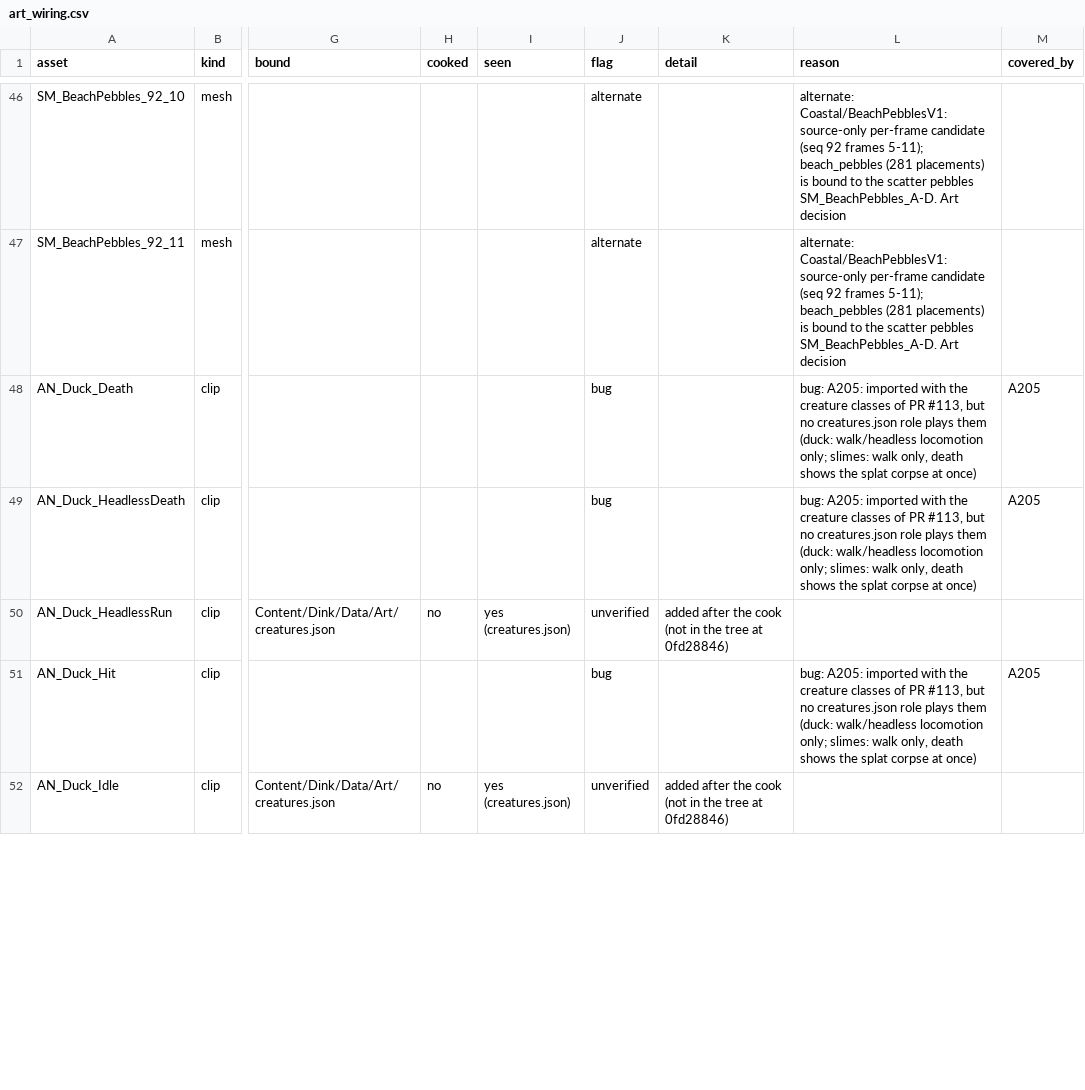
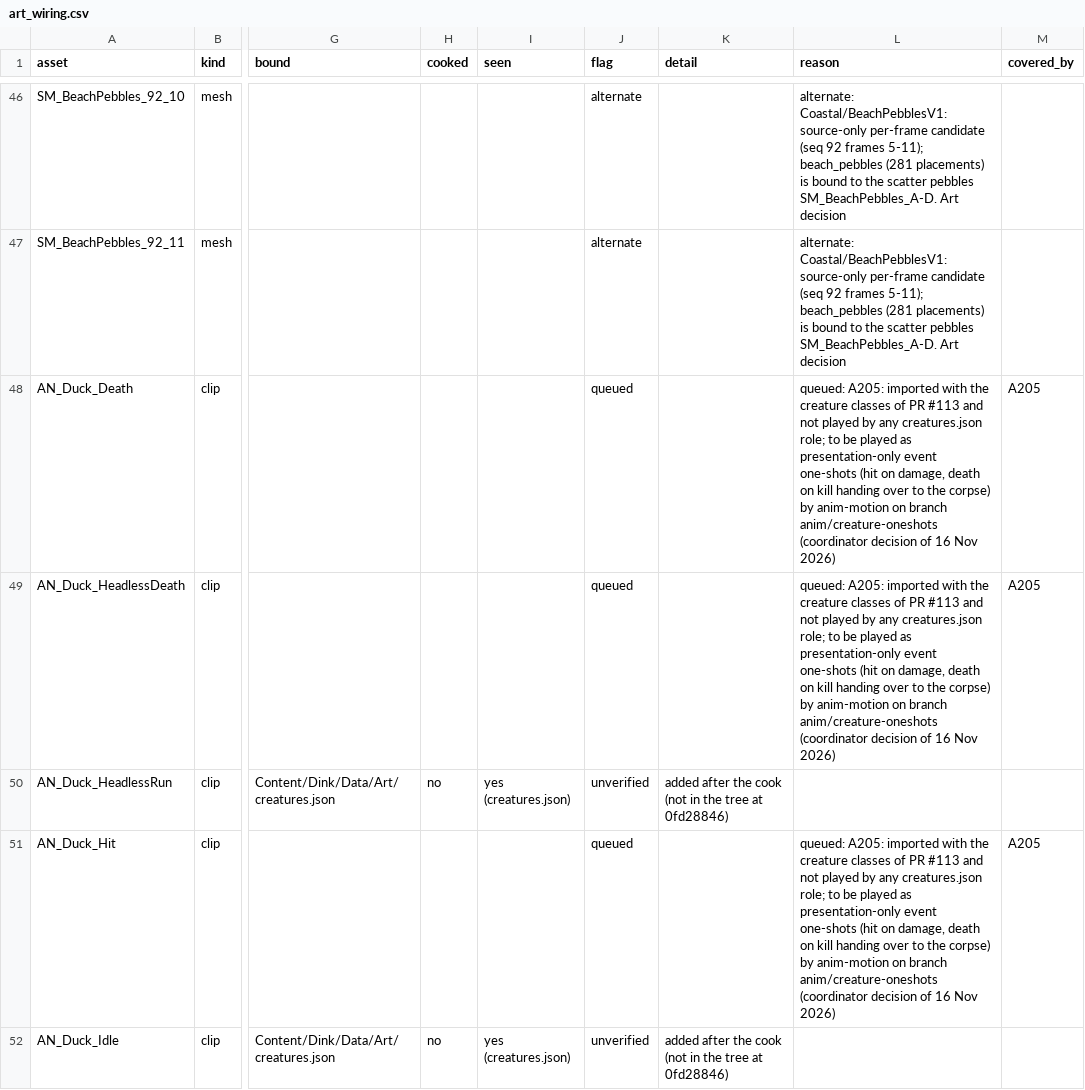
Before and after one commit to cdavisv/Dink-Smallwood-Remaster, a CSV file: DinkRemasterUE/Docs/Verification/ArtWiring_15Nov2026/art_wiring.csv, drawn as a sheet; only a part is shown, gaps mark what is left out; the diff covers the shown part only; the diff names each change by its address in the sheet, - before the commit and + after, or states it on an @@ line.

Commit message:
Review of #173: A205/A210 clips queued for anim-motion's event one-shots, corpse LODs to Fable stream A, pre-rerun note
The duck/slime and monster clips are queued (owner anim/creature-oneshots, coordinator decision of 16 Nov reversing
the written 'authored, not bound' decision of the monster IMPORT.md), not bugs; A210's three corpse LODs go to Fable
stream A's corpse_lods. README note: regenerated counts (bug 8, queued 119), chest_large/medium have no mesh (VS-07 is
open art for chest_medium), the older body numbers predate 60d8a1e5. Test for bound-after vs added-after; audit_lines
docstring. 31 unit tests.

```diff
--- a/DinkRemasterUE/Docs/Verification/ArtWiring_15Nov2026/art_wiring.csv
+++ b/DinkRemasterUE/Docs/Verification/ArtWiring_15Nov2026/art_wiring.csv
-J48:J49 (flag): bug
+J48:J49 (flag): queued
-L48:L49 (reason): bug: A205: imported with the creature classes of PR #113, but no creatures.json role plays them (duck: walk/headless locomotion only; slimes: walk only, death shows the splat corpse at once)
+L48:L49 (reason): queued: A205: imported with the creature classes of PR #113 and not played by any creatures.json role; to be played as presentation-only event one-shots (hit on damage, death on kill handing over to the corpse) by anim-motion on branch anim/creature-oneshots (coordinator decision of 16 Nov 2026)
-J51 (flag): bug
+J51 (flag): queued
-L51 (reason): bug: A205: imported with the creature classes of PR #113, but no creatures.json role plays them (duck: walk/headless locomotion only; slimes: walk only, death shows the splat corpse at once)
+L51 (reason): queued: A205: imported with the creature classes of PR #113 and not played by any creatures.json role; to be played as presentation-only event one-shots (hit on damage, death on kill handing over to the corpse) by anim-motion on branch anim/creature-oneshots (coordinator decision of 16 Nov 2026)
```
Also changed, not shown: 26 edited cells elsewhere in this file, 6 other files.
